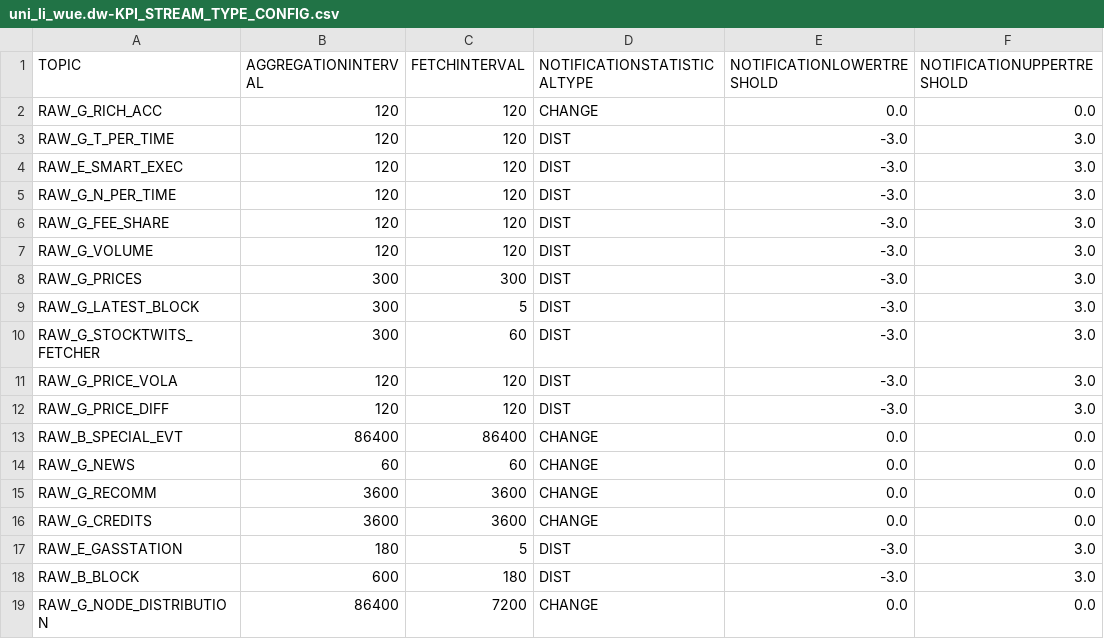
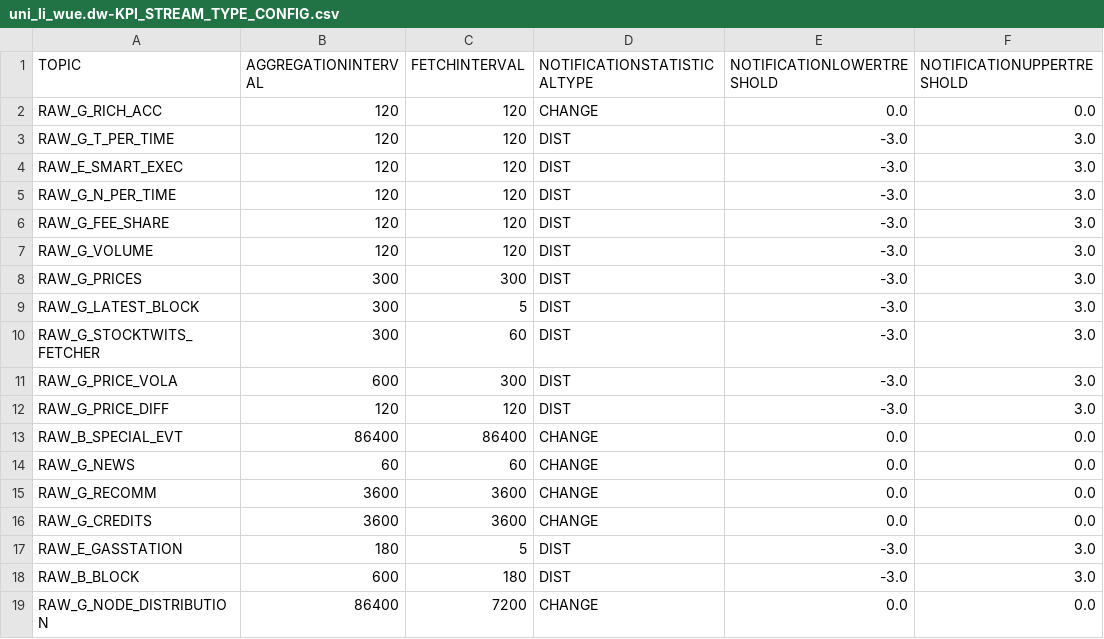
Before and after one commit to lirudayam/uni-li-wue-project-seminar, a CSV file: dw-sac-middleware/db/src/uni_li_wue.dw-KPI_STREAM_TYPE_CONFIG.csv, drawn as a sheet.

```diff
--- a/dw-sac-middleware/db/src/uni_li_wue.dw-KPI_STREAM_TYPE_CONFIG.csv
+++ b/dw-sac-middleware/db/src/uni_li_wue.dw-KPI_STREAM_TYPE_CONFIG.csv
@@ -10,3 +10,3 @@ RAW_G_LATEST_BLOCK,300,5,DIST,-3.0,3.0
 RAW_G_STOCKTWITS_FETCHER,300,60,DIST,-3.0,3.0
-RAW_G_PRICE_VOLA,120,120,DIST,-3.0,3.0
+RAW_G_PRICE_VOLA,600,300,DIST,-3.0,3.0
 RAW_G_PRICE_DIFF,120,120,DIST,-3.0,3.0
```
Also changed, not shown: 5 other files.
